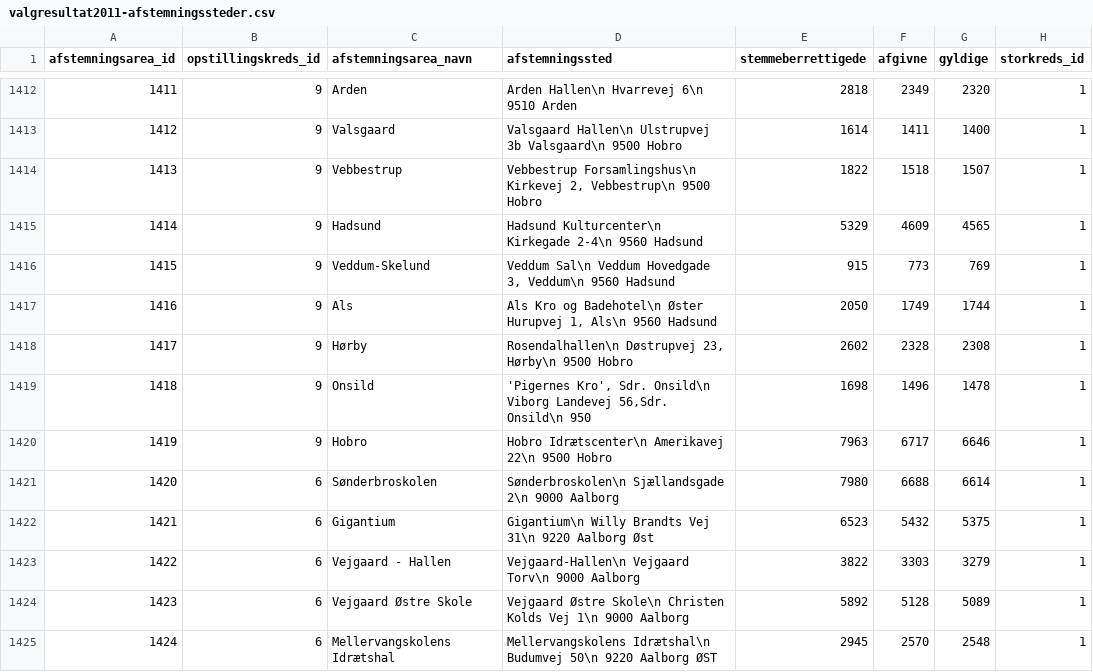
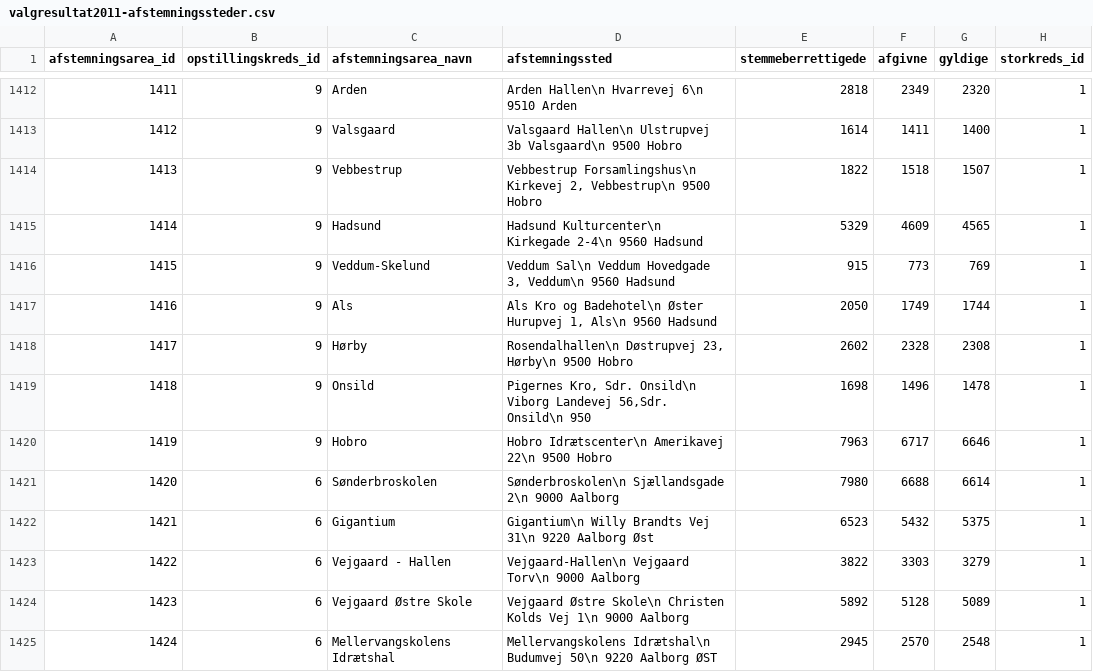
Before and after one commit to fghjorth/valgdata-fv15, a CSV file: valgresultat2011-afstemningssteder.csv, drawn as a sheet; only a part is shown, gaps mark what is left out; the diff names each change by its address in the sheet, - before the commit and + after, or states it on an @@ line.

Commit message:
remove more quotes

```diff
--- a/valgresultat2011-afstemningssteder.csv
+++ b/valgresultat2011-afstemningssteder.csv
-D1419 (afstemningssted): 'Pigernes Kro', Sdr. Onsild\n…
+D1419 (afstemningssted): Pigernes Kro, Sdr. Onsild\n…
```
